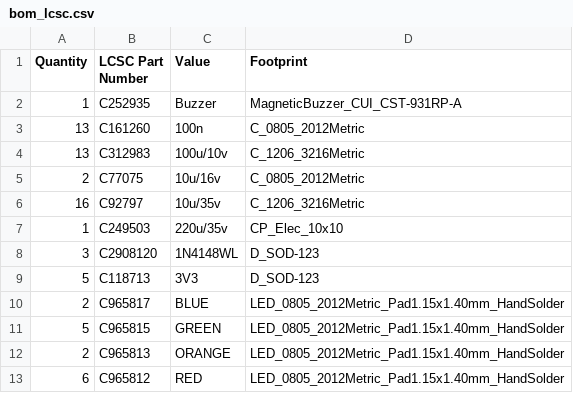
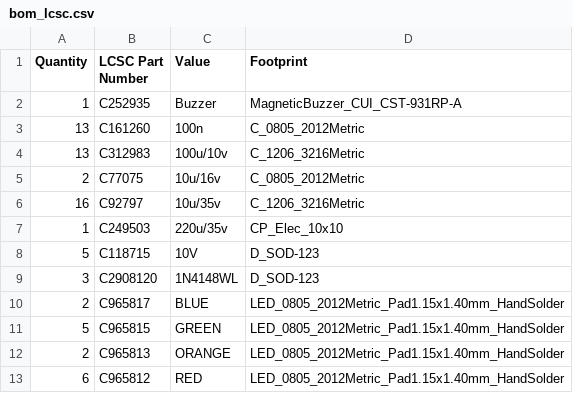
Before and after one commit to makerspacelt/maglock-hw, a CSV file: gen/bom_lcsc.csv, drawn as a sheet; only a part is shown; removed rows and columns are numbered as before the commit, all else as after; the diff names each change by its address in the sheet, - before the commit and + after, or states it on an @@ line.

```diff
--- a/gen/bom_lcsc.csv
+++ b/gen/bom_lcsc.csv
+row 8: 5 | C118715 | 10V | D_SOD-123
-row 9: 5 | C118713 | 3V3 | D_SOD-123
```
Also changed, not shown: gen/bom.csv, 4 other files.
